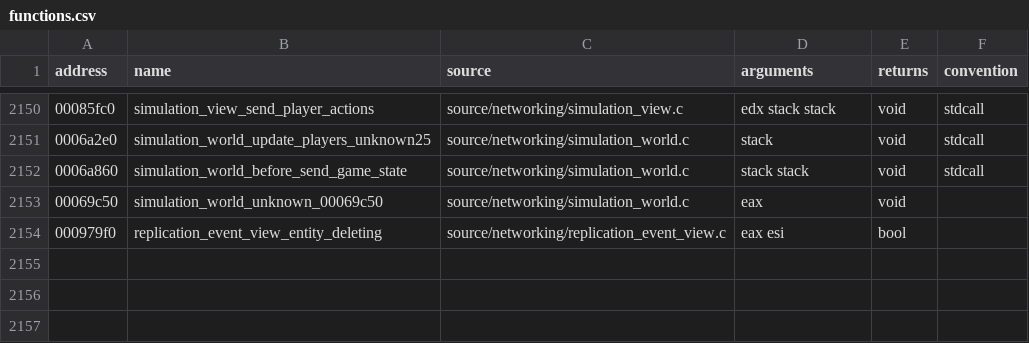
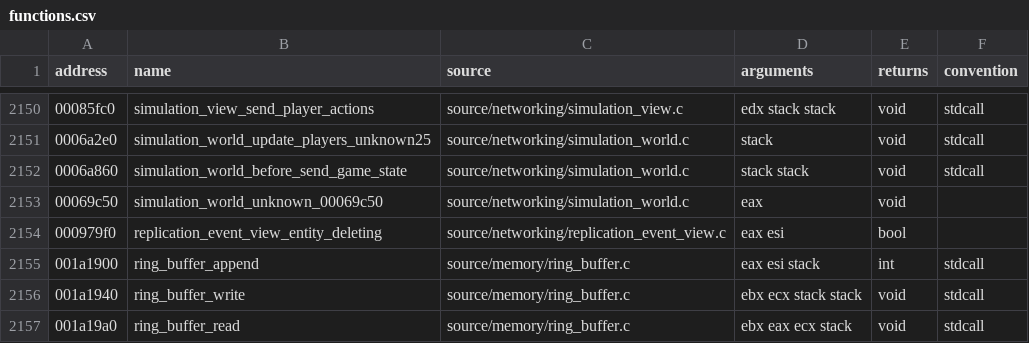
Before and after one commit to stevencol/halo-2-universal, a CSV file: symbols/functions.csv, drawn as a sheet; only a part is shown, gaps mark what is left out; the diff names each change by its address in the sheet, - before the commit and + after, or states it on an @@ line.

```diff
--- a/symbols/functions.csv
+++ b/symbols/functions.csv
+row 2155: 001a1900 | ring_buffer_append | source/memory/ring_buffer.c | eax esi stack | int | stdcall
+row 2156: 001a1940 | ring_buffer_write | source/memory/ring_buffer.c | ebx ecx stack stack | void | stdcall
+row 2157: 001a19a0 | ring_buffer_read | source/memory/ring_buffer.c | ebx eax ecx stack | void | stdcall
```
Also changed, not shown: 6 other files.
